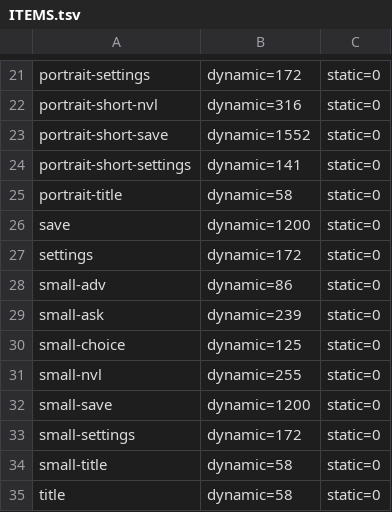
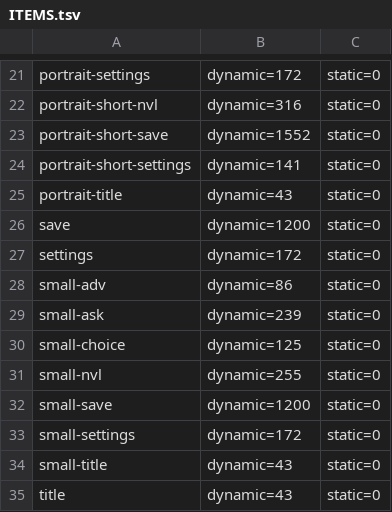
Before and after one commit to ababup1192/flix_game_engine, a TSV file: templates/sound-novel-starter/reference/ITEMS.tsv, drawn as a sheet; only a part is shown, gaps mark what is left out.

```diff
--- a/templates/sound-novel-starter/reference/ITEMS.tsv
+++ b/templates/sound-novel-starter/reference/ITEMS.tsv
@@ -24,3 +24,3 @@ portrait-short-save	dynamic=1552	static=0
 portrait-short-settings	dynamic=141	static=0
-portrait-title	dynamic=58	static=0
+portrait-title	dynamic=43	static=0
 save	dynamic=1200	static=0
@@ -33,3 +33,3 @@ small-save	dynamic=1200	static=0
 small-settings	dynamic=172	static=0
-small-title	dynamic=58	static=0
-title	dynamic=58	static=0
+small-title	dynamic=43	static=0
+title	dynamic=43	static=0
```
Also changed, not shown: 7 other files.
